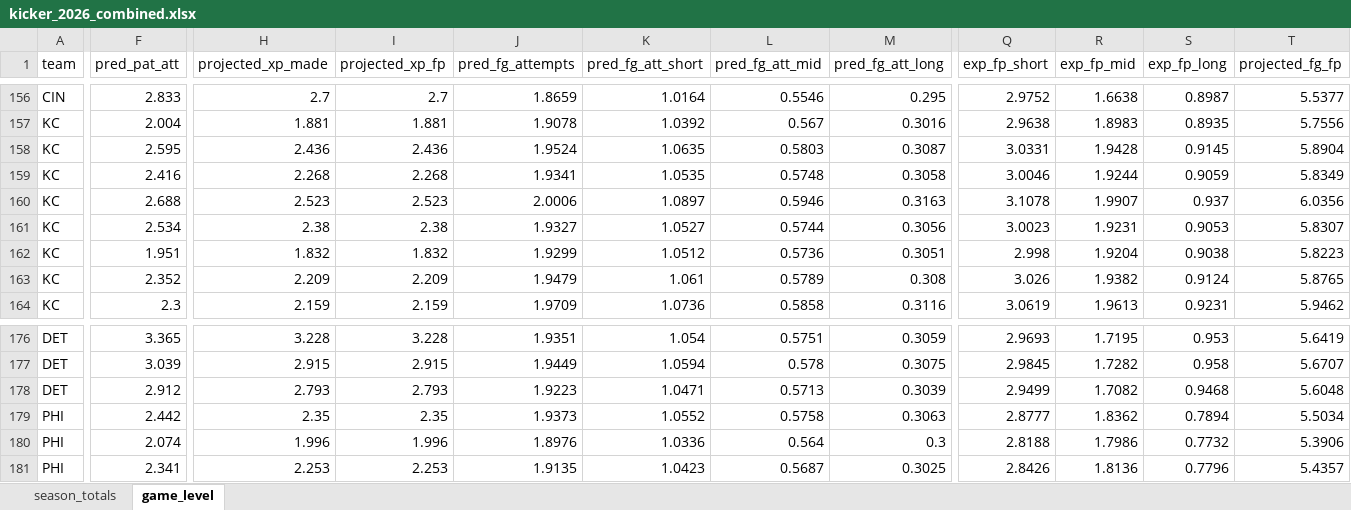
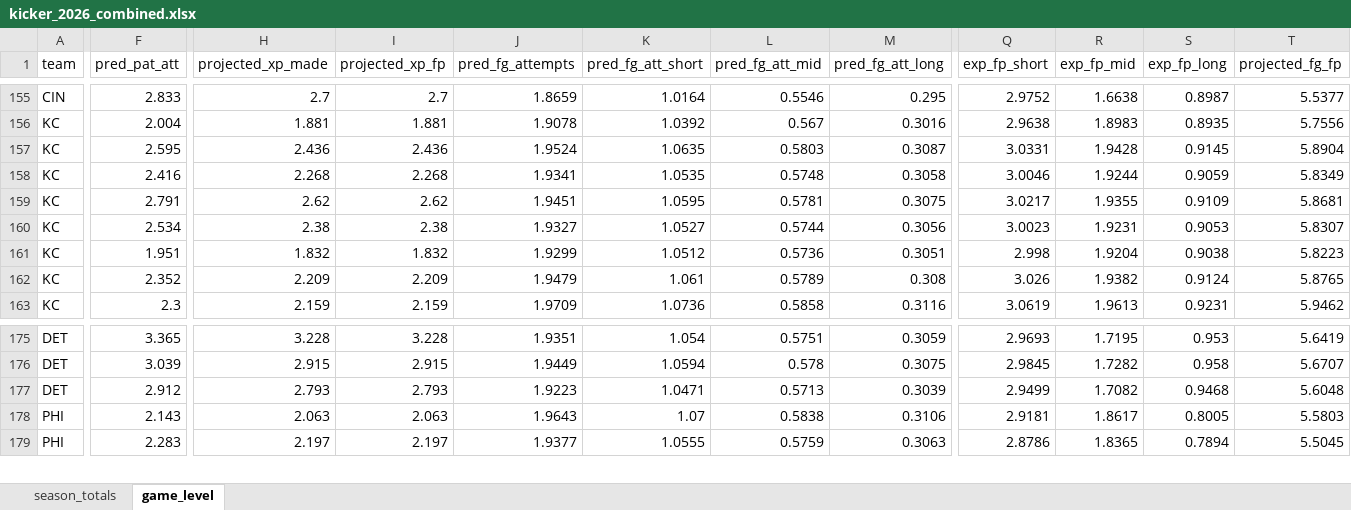
Before and after one commit to egomaniacsfantasy/lineup-lab, an Excel workbook: projections/kicker_2026_combined.xlsx, sheet game_level, drawn as a sheet; only a part is shown, gaps mark what is left out; values as stored, in another font and other column widths than the file's, no borders; removed rows and columns are numbered as before the commit, all else as after; rows hold the shown columns only; the diff covers the shown part only; the diff names each change by its address in the sheet, - before the commit and + after, or states it on an @@ line.

```diff
--- a/projections/kicker_2026_combined.xlsx (sheet game_level)
+++ b/projections/kicker_2026_combined.xlsx (sheet game_level)
-F159 (pred_pat_att): 2.688
+F159 (pred_pat_att): 2.791
-H159 (projected_xp_made): 2.523
+H159 (projected_xp_made): 2.62
-I159 (projected_xp_fp): 2.523
+I159 (projected_xp_fp): 2.62
-J159 (pred_fg_attempts): 2.0006
+J159 (pred_fg_attempts): 1.9451
-K159 (pred_fg_att_short): 1.0897
+K159 (pred_fg_att_short): 1.0595
-L159 (pred_fg_att_mid): 0.5946
+L159 (pred_fg_att_mid): 0.5781
-M159 (pred_fg_att_long): 0.3163
+M159 (pred_fg_att_long): 0.3075
-Q159 (exp_fp_short): 3.1078
+Q159 (exp_fp_short): 3.0217
-R159 (exp_fp_mid): 1.9907
+R159 (exp_fp_mid): 1.9355
-S159 (exp_fp_long): 0.937
+S159 (exp_fp_long): 0.9109
-T159 (projected_fg_fp): 6.0356
+T159 (projected_fg_fp): 5.8681
-row 179: PHI | 2.442 | 2.35 | 2.35 | 1.9373 | 1.0552 | 0.5758 | 0.3063 | 2.8777 | 1.8362 | 0.7894 | 5.5034
-F178 (pred_pat_att): 2.074
+F178 (pred_pat_att): 2.143
-H178 (projected_xp_made): 1.996
+H178 (projected_xp_made): 2.063
-I178 (projected_xp_fp): 1.996
+I178 (projected_xp_fp): 2.063
-J178 (pred_fg_attempts): 1.8976
+J178 (pred_fg_attempts): 1.9643
-K178 (pred_fg_att_short): 1.0336
+K178 (pred_fg_att_short): 1.07
-L178 (pred_fg_att_mid): 0.564
+L178 (pred_fg_att_mid): 0.5838
-M178 (pred_fg_att_long): 0.3
+M178 (pred_fg_att_long): 0.3106
-Q178 (exp_fp_short): 2.8188
+Q178 (exp_fp_short): 2.9181
-R178 (exp_fp_mid): 1.7986
+R178 (exp_fp_mid): 1.8617
-S178 (exp_fp_long): 0.7732
+S178 (exp_fp_long): 0.8005
-T178 (projected_fg_fp): 5.3906
+T178 (projected_fg_fp): 5.5803
-F179 (pred_pat_att): 2.341
+F179 (pred_pat_att): 2.283
-H179 (projected_xp_made): 2.253
+H179 (projected_xp_made): 2.197
-I179 (projected_xp_fp): 2.253
+I179 (projected_xp_fp): 2.197
-J179 (pred_fg_attempts): 1.9135
+J179 (pred_fg_attempts): 1.9377
-K179 (pred_fg_att_short): 1.0423
+K179 (pred_fg_att_short): 1.0555
-L179 (pred_fg_att_mid): 0.5687
+L179 (pred_fg_att_mid): 0.5759
-M179 (pred_fg_att_long): 0.3025
+M179 (pred_fg_att_long): 0.3063
-Q179 (exp_fp_short): 2.8426
+Q179 (exp_fp_short): 2.8786
-R179 (exp_fp_mid): 1.8136
+R179 (exp_fp_mid): 1.8365
-S179 (exp_fp_long): 0.7796
+S179 (exp_fp_long): 0.7894
-T179 (projected_fg_fp): 5.4357
+T179 (projected_fg_fp): 5.5045
```
Also changed, not shown: 1 removed row and 725 edited cells elsewhere in this sheet, sheet season_totals.
